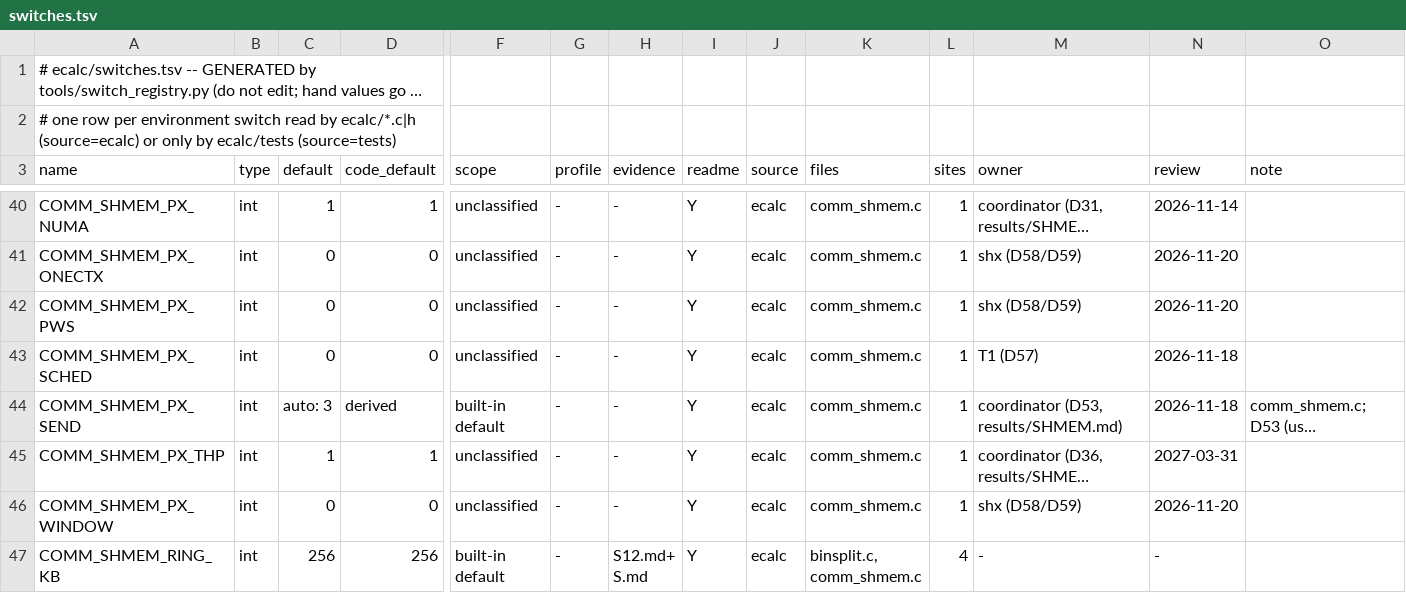
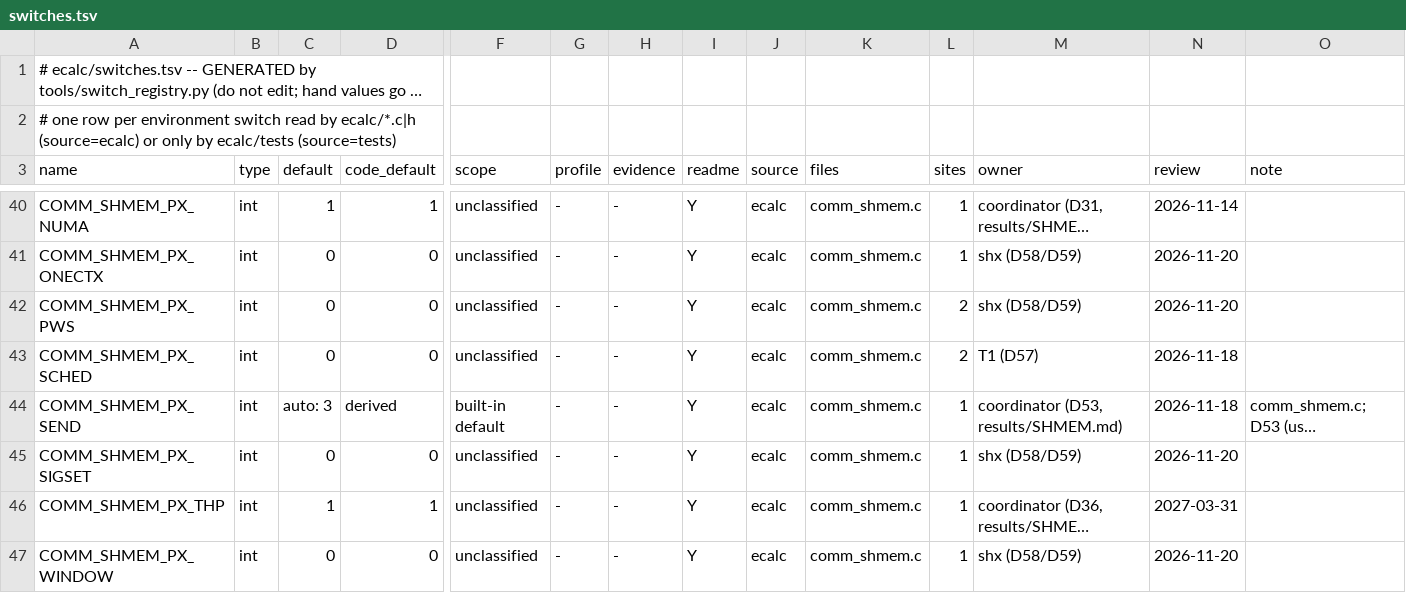
Before and after one commit to cecoppola/ntt, a TSV file: ecalc/switches.tsv, drawn as a sheet; only a part is shown, gaps mark what is left out; the shorter side is filled out with more unchanged rows; long unchanged cells end in …; rows hold the shown columns only; the diff names each change by its address in the sheet, - before the commit and + after, or states it on an @@ line.

```diff
--- a/ecalc/switches.tsv
+++ b/ecalc/switches.tsv
-L42:L43 (sites): 1
+L42:L43 (sites): 2
+row 45: COMM_SHMEM_PX_SIGSET | int | 0 | 0 | unclassified | - | - | Y | ecalc | comm_shmem.c | 1 | shx (D58/D59) | 2026-11-20
```
Also changed, not shown: ecalc/switches_review.tsv, 3 other files.
